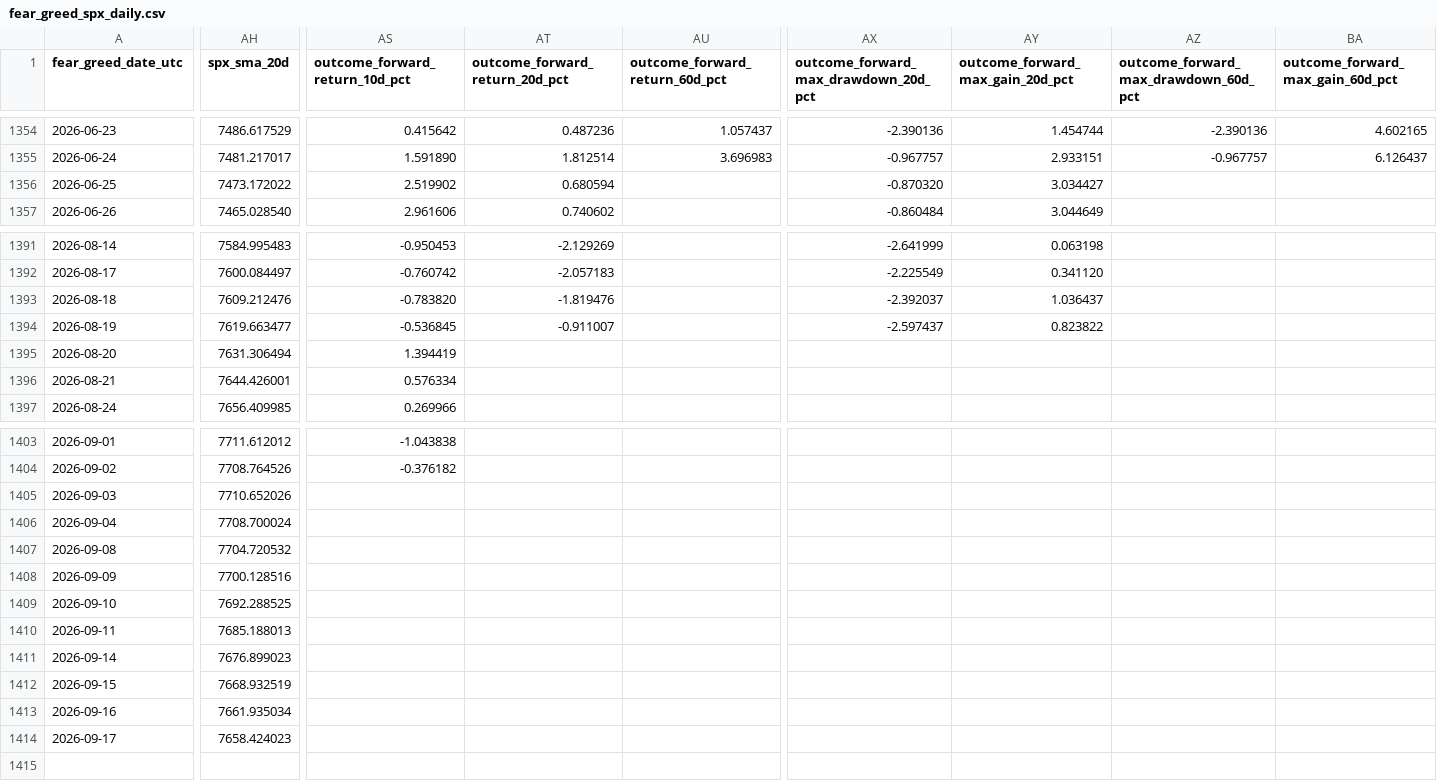
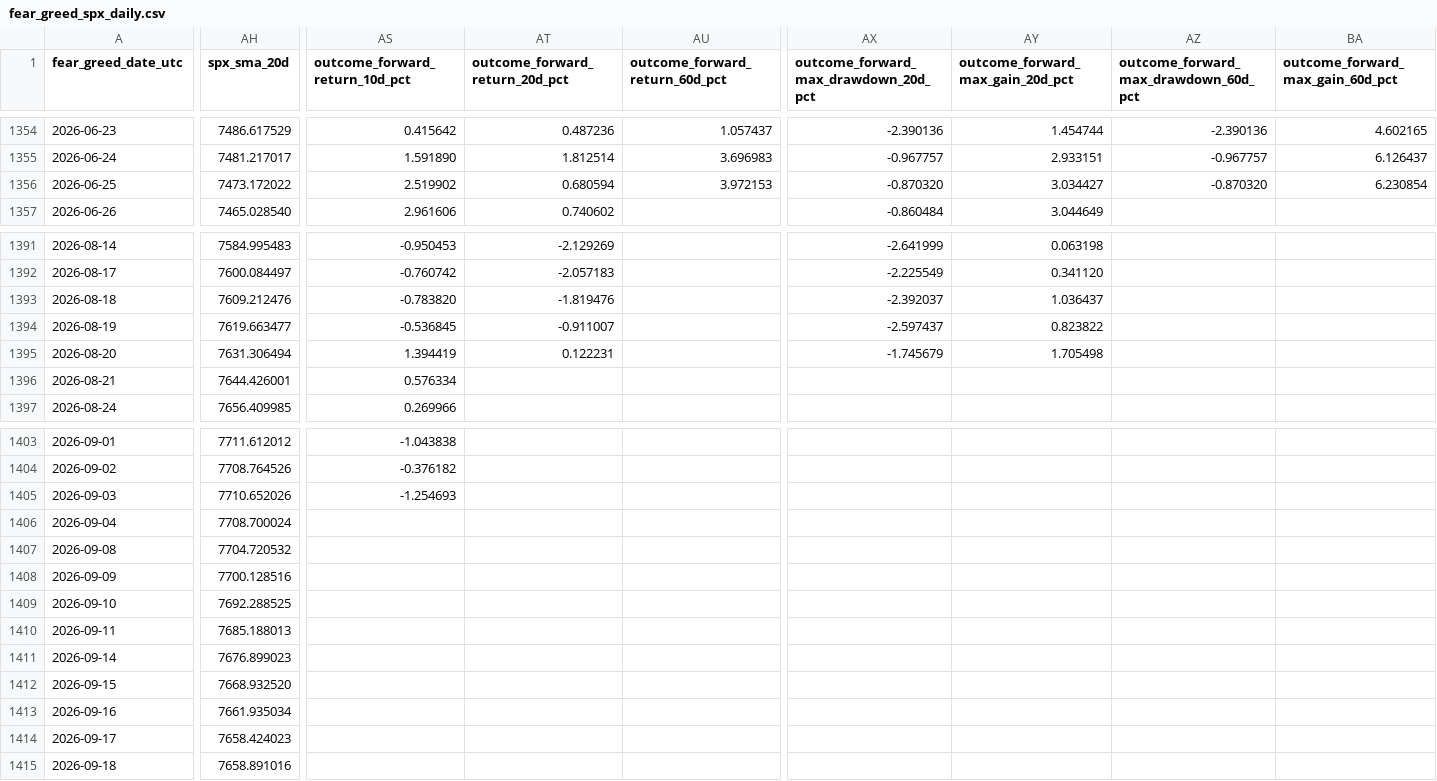
Before and after one commit to george962/FearGreedIndex, a CSV file: data/fear_greed_spx_daily.csv, drawn as a sheet; only a part is shown, gaps mark what is left out; rows hold the shown columns only; the diff covers the shown part only; the diff names each change by its address in the sheet, - before the commit and + after, or states it on an @@ line.

```diff
--- a/data/fear_greed_spx_daily.csv
+++ b/data/fear_greed_spx_daily.csv
-AU1356 (outcome_forward_return_60d_pct): (empty)
+AU1356 (outcome_forward_return_60d_pct): 3.972153
-AZ1356: (empty)
+AZ1356: -0.870320
-BA1356 (outcome_forward_max_gain_60d_pct): (empty)
+BA1356 (outcome_forward_max_gain_60d_pct): 6.230854
-AT1395 (outcome_forward_return_20d_pct): (empty)
+AT1395 (outcome_forward_return_20d_pct): 0.122231
-AX1395: (empty)
+AX1395: -1.745679
-AY1395 (outcome_forward_max_gain_20d_pct): (empty)
+AY1395 (outcome_forward_max_gain_20d_pct): 1.705498
-AS1405 (outcome_forward_return_10d_pct): (empty)
+AS1405 (outcome_forward_return_10d_pct): -1.254693
-AH1412 (spx_sma_20d): 7668.932519
+AH1412 (spx_sma_20d): 7668.932520
+row 1415: 2026-09-18 | 7658.891016
```
Also changed, not shown: 4 edited cells elsewhere in this file, data/signal_ledger.csv, data/spx_daily.csv.
